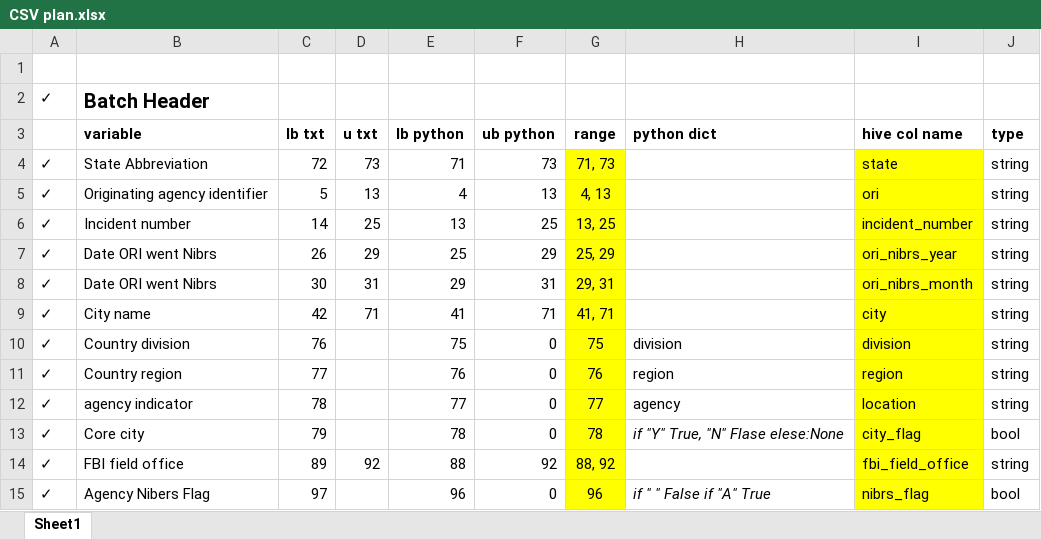
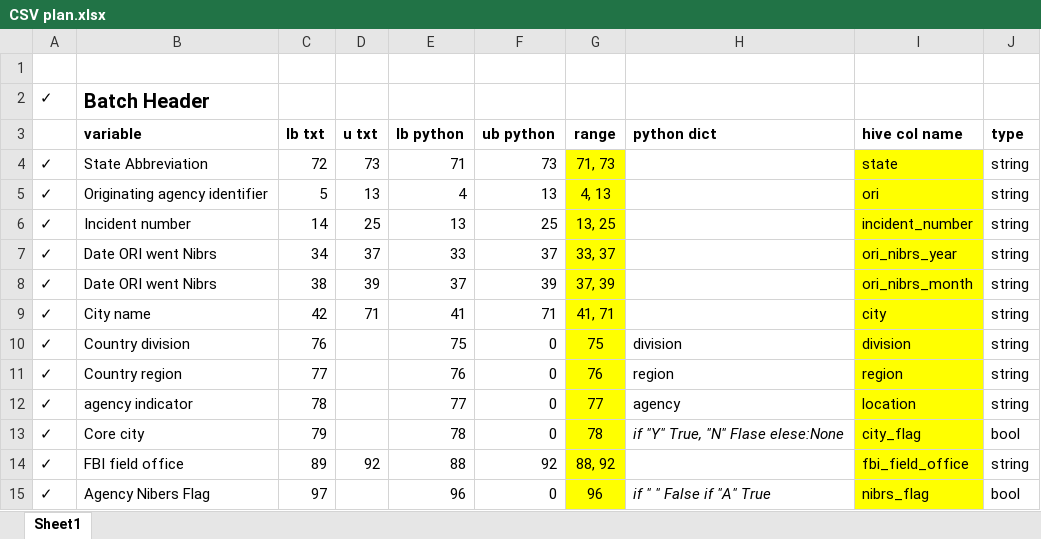
Before and after one commit to rceid/transport_weather, an Excel workbook: CSV plan.xlsx, sheet Sheet1, drawn as a sheet; only a part is shown; values as stored, in another font and other column widths than the file's, no borders; the diff names each change by its address in the sheet, - before the commit and + after, or states it on an @@ line.

```diff
--- a/CSV plan.xlsx (sheet Sheet1)
+++ b/CSV plan.xlsx (sheet Sheet1)
-C7: 26
+C7: 34
-D7: 29
+D7: 37
-E7: 25
+E7: 33
-F7: 29
+F7: 37
-G7: 25, 29
+G7: 33, 37
-C8: 30
+C8: 38
-D8: 31
+D8: 39
-E8: 29
+E8: 37
-F8: 31
+F8: 39
-G8: 29, 31
+G8: 37, 39
```
Also changed, not shown: 3 other files.
